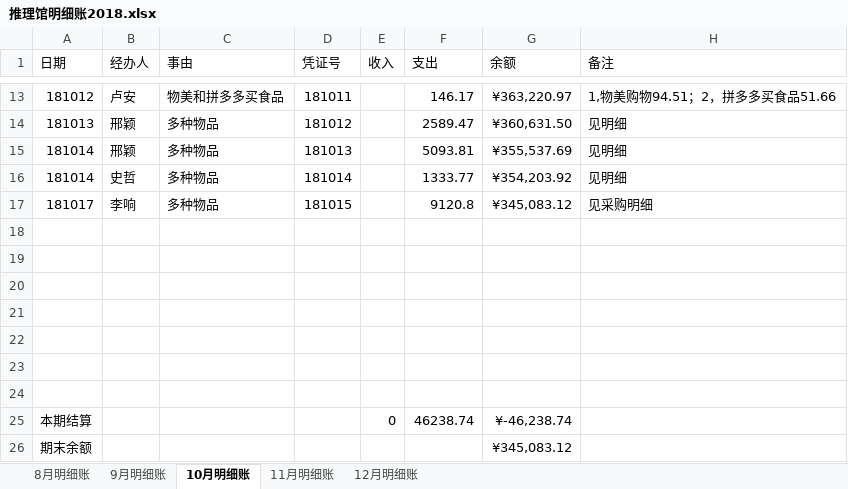
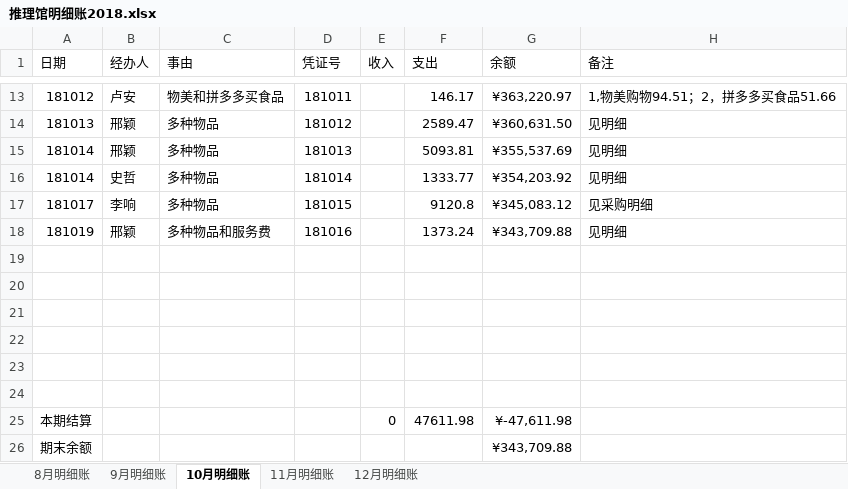
Before and after one commit to laa6202/work_doc, an Excel workbook: 21D项目/03财务资料/01账本/推理馆明细账2018.xlsx, sheet 10月明细账, drawn as a sheet; only a part is shown, gaps mark what is left out; values as stored, in another font and other column widths than the file's, no borders; removed rows and columns are numbered as before the commit, all else as after; the diff names each change by its address in the sheet, - before the commit and + after, or states it on an @@ line.

```diff
--- a/21D项目/03财务资料/01账本/推理馆明细账2018.xlsx (sheet 10月明细账)
+++ b/21D项目/03财务资料/01账本/推理馆明细账2018.xlsx (sheet 10月明细账)
+row 18: 181019 | 邢颖 | 多种物品和服务费 | 181016 |  | 1373.24 | ¥343,709.88 | 见明细
-row 24: (empty)
-F25 (支出): 46238.74
+F25 (支出): 47611.98
-G25 (余额): ¥-46,238.74
+G25 (余额): ¥-47,611.98
-G26 (余额): ¥345,083.12
+G26 (余额): ¥343,709.88
```
Also changed, not shown: 7 other files.
